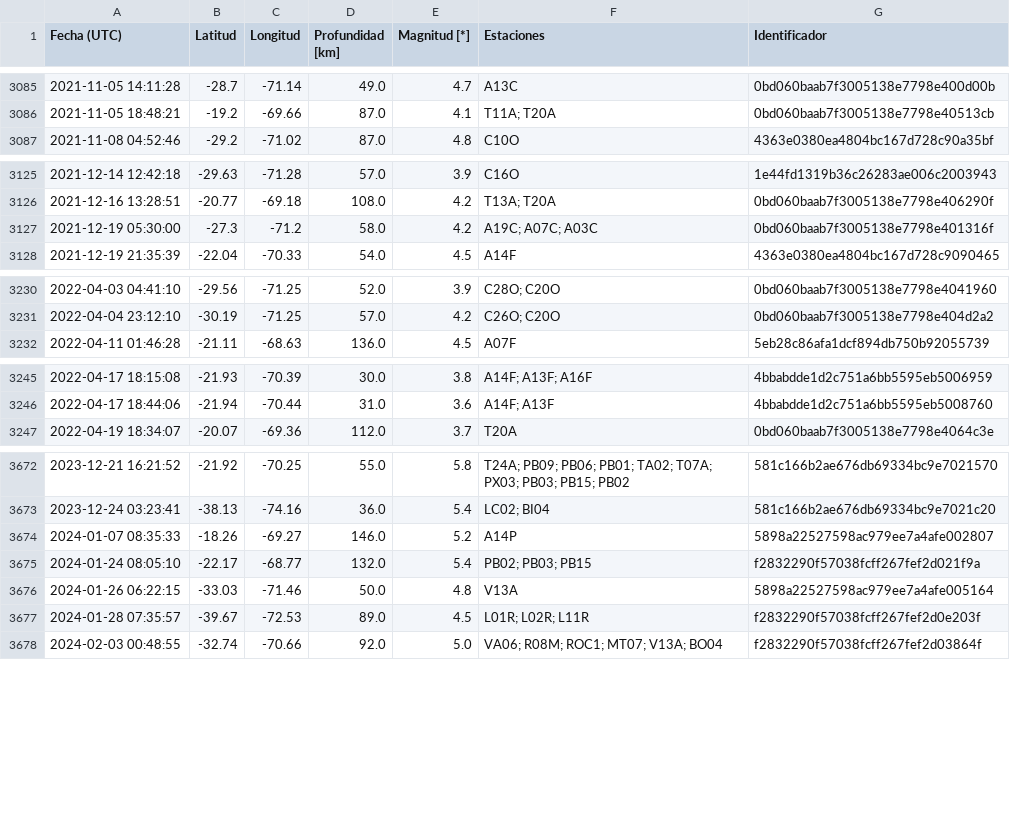
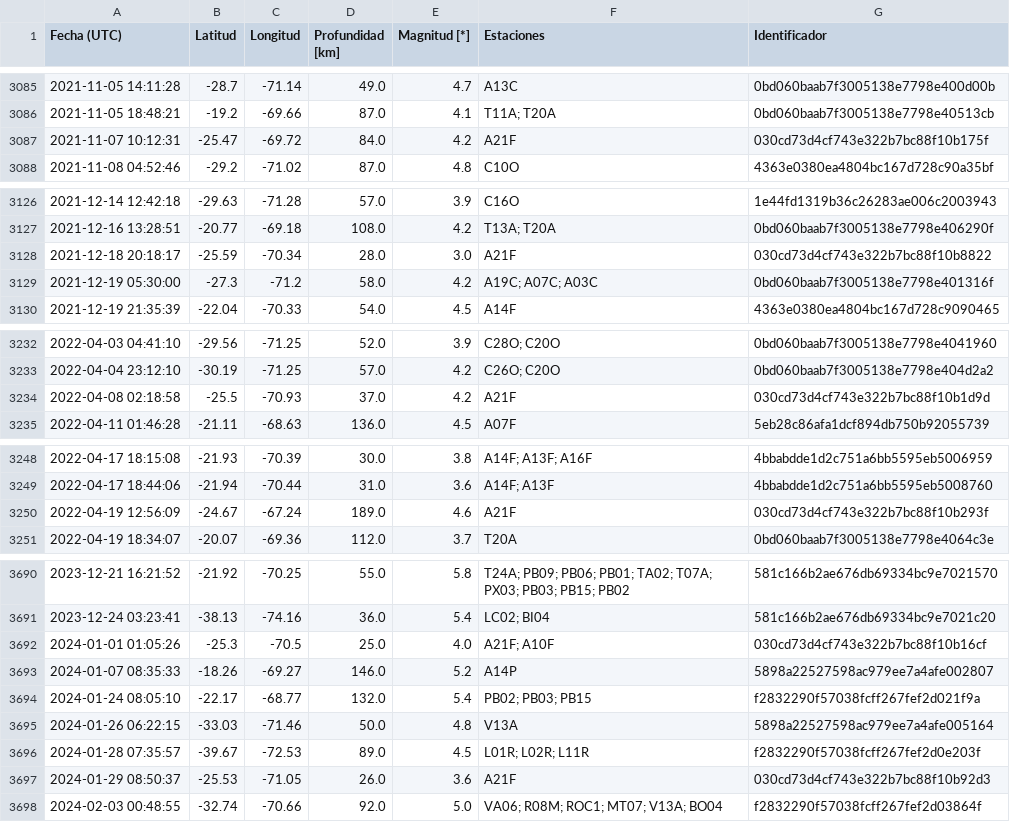
Before and after one commit to sebacastroh/chileanSeismicDatabase, a CSV file: src/data/eventLists/ZW5TFERBT8B0GMQ.csv, drawn as a sheet; only a part is shown, gaps mark what is left out; the diff covers the shown part only; the diff names each change by its address in the sheet, - before the commit and + after, or states it on an @@ line.

```diff
--- a/src/data/eventLists/ZW5TFERBT8B0GMQ.csv
+++ b/src/data/eventLists/ZW5TFERBT8B0GMQ.csv
+row 3087: 2021-11-07 10:12:31 | -25.47 | -69.72 | 84.0 | 4.2 | A21F | 030cd73d4cf743e322b7bc88f10b175f
+row 3128: 2021-12-18 20:18:17 | -25.59 | -70.34 | 28.0 | 3.0 | A21F | 030cd73d4cf743e322b7bc88f10b8822
+row 3234: 2022-04-08 02:18:58 | -25.5 | -70.93 | 37.0 | 4.2 | A21F | 030cd73d4cf743e322b7bc88f10b1d9d
+row 3250: 2022-04-19 12:56:09 | -24.67 | -67.24 | 189.0 | 4.6 | A21F | 030cd73d4cf743e322b7bc88f10b293f
+row 3692: 2024-01-01 01:05:26 | -25.3 | -70.5 | 25.0 | 4.0 | A21F; A10F | 030cd73d4cf743e322b7bc88f10b16cf
+row 3697: 2024-01-29 08:50:37 | -25.53 | -71.05 | 26.0 | 3.6 | A21F | 030cd73d4cf743e322b7bc88f10b92d3
```
Also changed, not shown: 21 added rows and 2 moved rows elsewhere in this file, src/data/events.csv, 1 other file.
